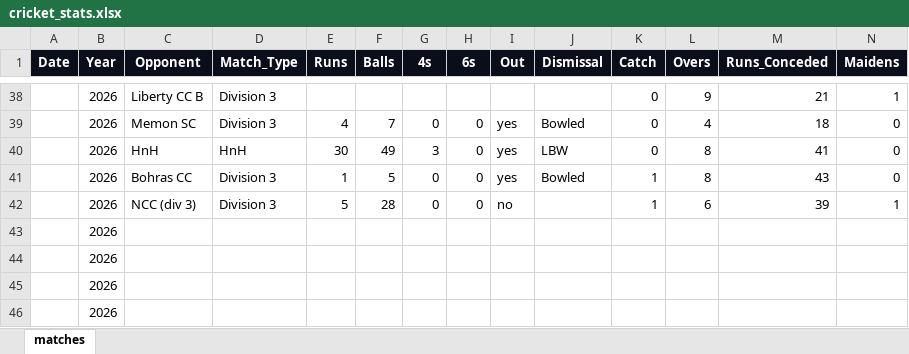
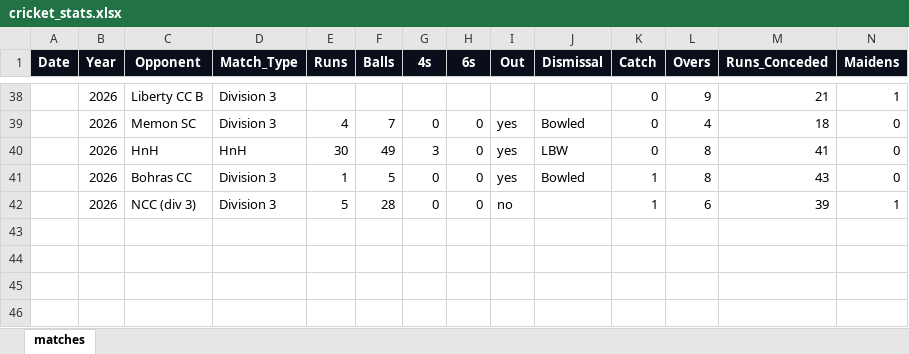
Before and after one commit to kasun17chamod-glitch/cricket_stats_new, an Excel workbook: cricket_stats.xlsx, sheet matches, drawn as a sheet; only a part is shown, gaps mark what is left out; values as stored, in another font and other column widths than the file's, no borders; rows hold the shown columns only; the diff names each change by its address in the sheet, - before the commit and + after, or states it on an @@ line.

Commit message:
new cricket stats updated

```diff
--- a/cricket_stats.xlsx (sheet matches)
+++ b/cricket_stats.xlsx (sheet matches)
-row 43:  | 2026
-row 44:  | 2026
-row 45:  | 2026
-row 46:  | 2026
```
